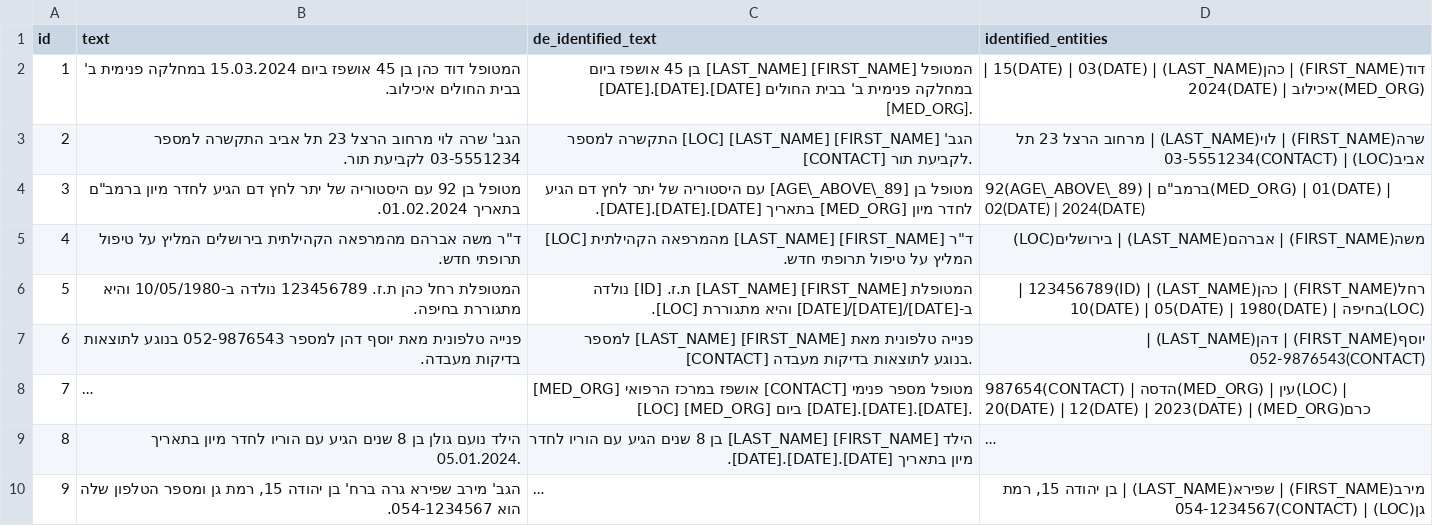
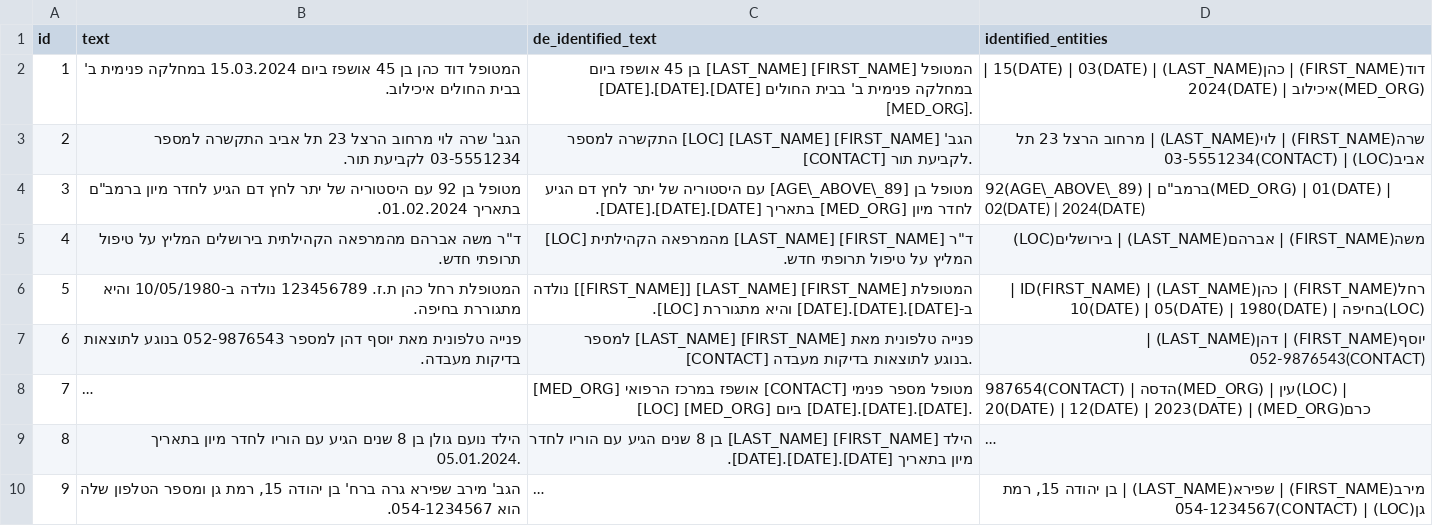
Before and after one commit to golankai/ichilov_anonimizer, a CSV file: dummy_data/test_deid_label_pipeline.csv (was dummy_data/test_deid_label.csv), drawn as a sheet; only a part is shown; long unchanged cells end in …; the diff covers the shown part only.

```diff
--- a/dummy_data/test_deid_label.csv
+++ b/dummy_data/test_deid_label_pipeline.csv
@@ -5,3 +5,3 @@ id,text,de_identified_text,identified_entities
 4,"ד""ר משה אברהם מהמרפאה הקהילתית בירושלים המליץ על טיפול תרופתי חדש.","ד""ר [FIRST_NAME] [LAST_NAME] מהמרפאה הקהילתית [LOC] המליץ על טיפול תרופתי חדש.",משה(FIRST_NAME) | אברהם(LAST_NAME) | בירושלים(LOC)
-5,המטופלת רחל כהן ת.ז. 123456789 נולדה ב-10/05/1980 והיא מתגוררת בחיפה.,המטופלת [FIRST_NAME] [LAST_NAME] ת.ז. [ID] נולדה ב-[DATE]/[DATE]/[DATE] והיא מתגוררת [LOC].,רחל(FIRST_NAME) | כהן(LAST_NAME) | 123456789(ID) | 10(DATE) | 05(DATE) | 1980(DATE) | בחיפה(LOC)
+5,המטופלת רחל כהן ת.ז. 123456789 נולדה ב-10/05/1980 והיא מתגוררת בחיפה.,המטופלת [FIRST_NAME] [LAST_NAME] [[FIRST_NAME]] נולדה ב-[DATE].[DATE].[DATE] והיא מתגוררת [LOC].,רחל(FIRST_NAME) | כהן(LAST_NAME) | ID(FIRST_NAME) | 10(DATE) | 05(DATE) | 1980(DATE) | בחיפה(LOC)
 6,פנייה טלפונית מאת יוסף דהן למספר 052-9876543 בנוגע לתוצאות בדיקות מעבדה.,פנייה טלפונית מאת [FIRST_NAME] [LAST_NAME] למספר [CONTACT] בנוגע לתוצאות בדיקות מעבדה.,יוסף(FIRST_NAME) | דהן(LAST_NAME) | 052-9876543(CONTACT)
```
Also changed, not shown: 4 edited cells elsewhere in this file, 8 other files.
